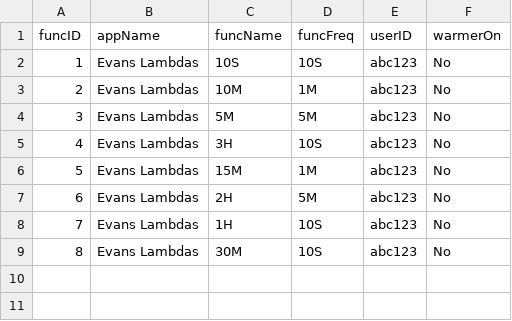
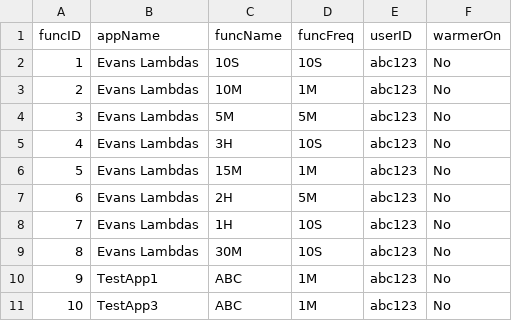
Before and after one commit to oslabs-beta/LatenSee, a CSV file: server/storage/abc123.csv, drawn as a sheet.

```diff
--- a/server/storage/abc123.csv
+++ b/server/storage/abc123.csv
@@ -9 +9,3 @@ funcID,appName,funcName,funcFreq,userID,warmerOn
 8,Evans Lambdas,30M,10S,abc123,No
+9,TestApp1,ABC,1M,abc123,No
+10,TestApp3,ABC,1M,abc123,No
```
Also changed, not shown: 2 other files.
